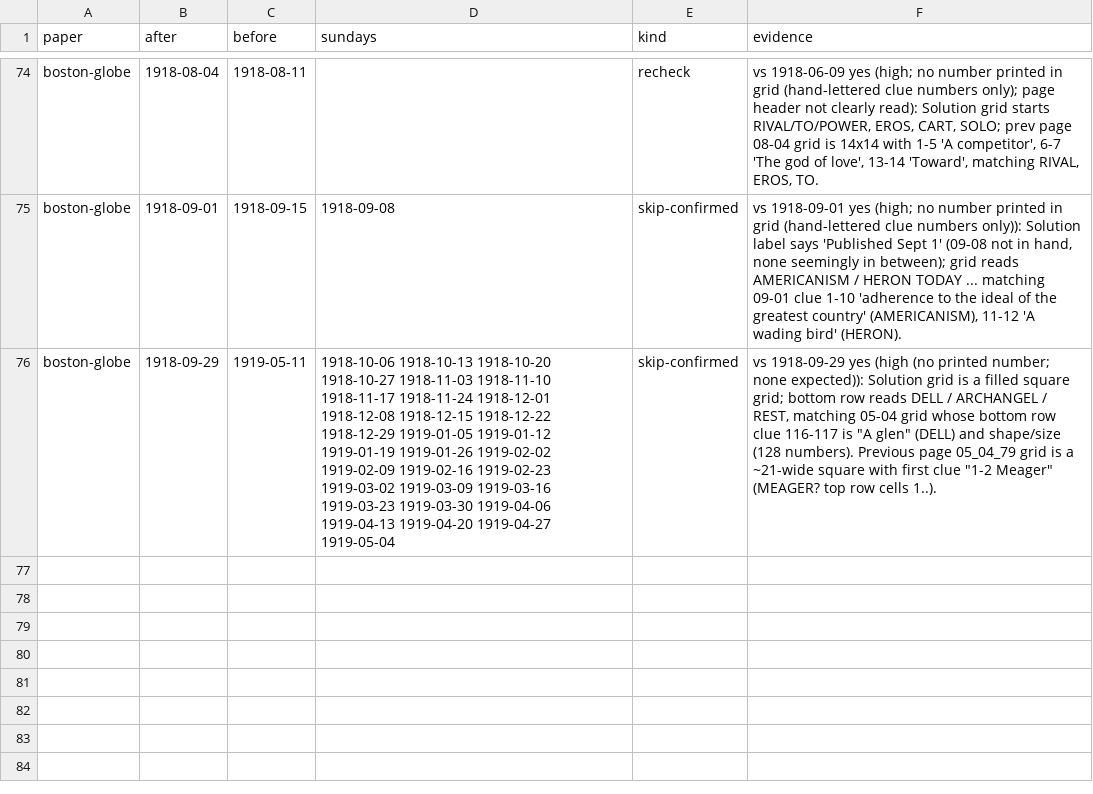
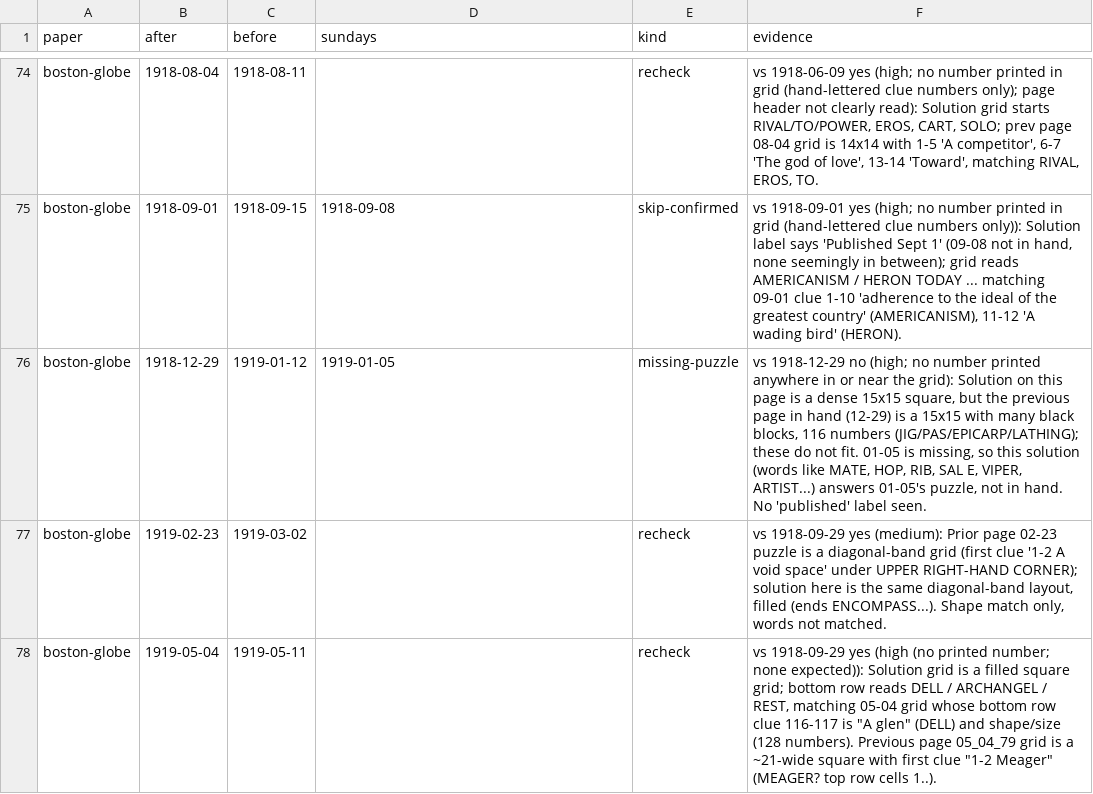
Before and after one commit to EveryPuzzleProject/newyorkworld, a TSV file: gaps.tsv, drawn as a sheet; only a part is shown, gaps mark what is left out; addresses are those after the commit; the diff names each change by its address in the sheet, - before the commit and + after, or states it on an @@ line.

```diff
--- a/gaps.tsv
+++ b/gaps.tsv
+row 76: boston-globe | 1918-12-29 | 1919-01-12 | 1919-01-05 | missing-puzzle | vs 1918-12-29 no (high; no number printed anywhere in or near the grid): Solution on this page is a dense 15x15 square, but the previous page in hand (12-29) is a 15x15 with many black blocks, 116 numbers (JIG/PAS/EPICARP/LATHING); these do not fit. 01-05 is missing, so this solution (words like MATE, HOP, RIB, SAL E, VIPER, ARTIST...) answers 01-05's puzzle, not in hand. No 'published' label seen.
+row 77: boston-globe | 1919-02-23 | 1919-03-02 |  | recheck | vs 1918-09-29 yes (medium): Prior page 02-23 puzzle is a diagonal-band grid (first clue '1-2 A void space' under UPPER RIGHT-HAND CORNER); solution here is the same diagonal-band layout, filled (ends ENCOMPASS...). Shape match only, words not matched.
-B78 (after): 1918-09-29
+B78 (after): 1919-05-04
-D78 (sundays): 1918-10-06 1918-10-13 1918-10-20 1918-10-27 1918-11-03 1918-11-10 1918-11-17 1918-11-24 1918-12-01 1918-12-08 1918-12-15 1918-12-22 1918-12-29 1919-01-05 1919-01-12 1919-01-19 1919-01-26 1919-02-02 1919-02-09 1919-02-16 1919-02-23 1919-03-02 1919-03-09 1919-03-16 1919-03-23 1919-03-30 1919-04-06 1919-04-13 1919-04-20 1919-04-27 1919-05-04
+D78 (sundays): (empty)
-E78 (kind): skip-confirmed
+E78 (kind): recheck
```
Also changed, not shown: searches.tsv, status.tsv, 1 other file.
